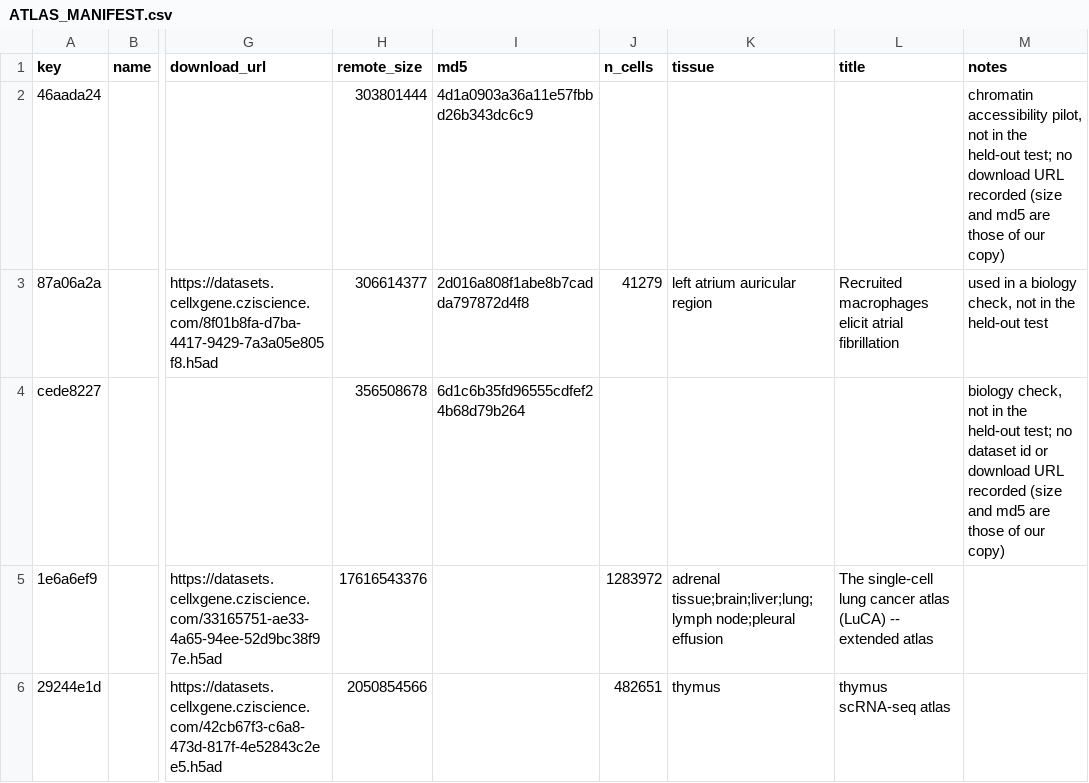
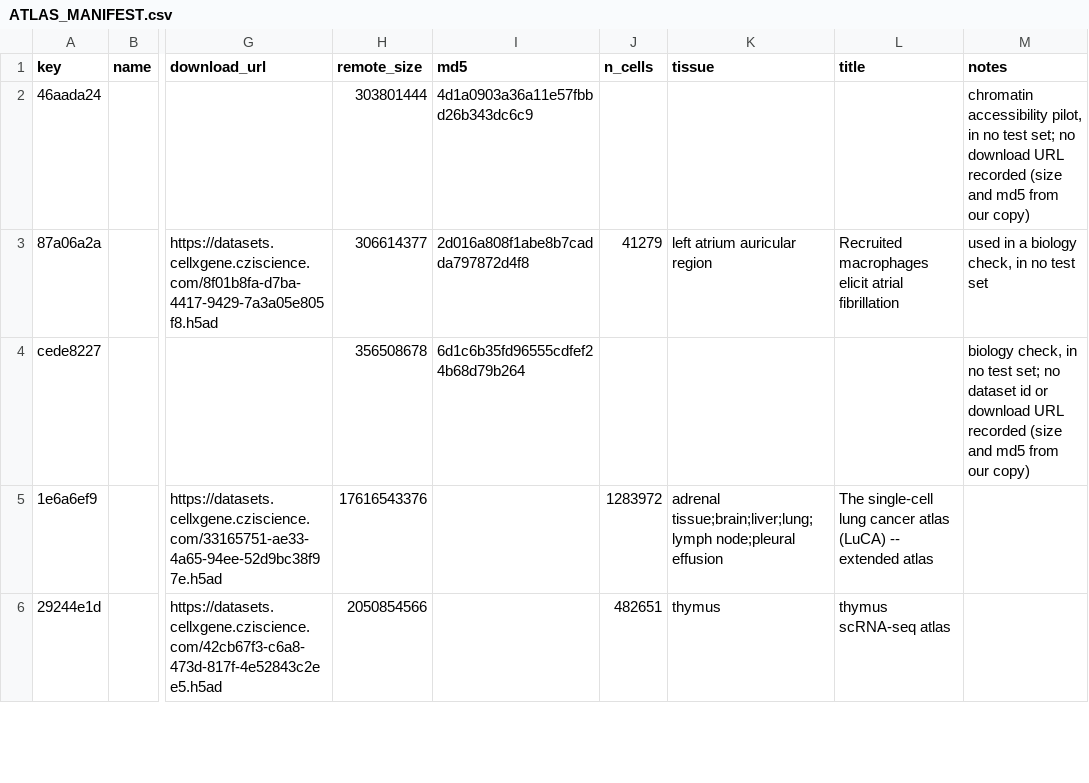
Before and after one commit to fpera0248/recomb2027, a CSV file: ATLAS_MANIFEST.csv, drawn as a sheet; only a part is shown, gaps mark what is left out; the diff names each change by its address in the sheet, - before the commit and + after, or states it on an @@ line.

Commit message:
docs: point MEM_PATCH at part1/mem_patch.R, shorten manifest notes, drop a closing notebook cell

```diff
--- a/ATLAS_MANIFEST.csv
+++ b/ATLAS_MANIFEST.csv
-M2 (notes): …accessibility pilot, not in the held-out test; no download URL recorded (size and md5 are those of our copy)
+M2 (notes): …accessibility pilot, in no test set; no download URL recorded (size and md5 from our copy)
-M3 (notes): used in a biology check, not in the held-out test
+M3 (notes): used in a biology check, in no test set
-M4 (notes): biology check, not in the held-out test; no dataset id or download URL recorded (size and md5 are those of our copy)
+M4 (notes): biology check, in no test set; no dataset id or download URL recorded (size and md5 from our copy)
```
Also changed, not shown: 2 other files.
